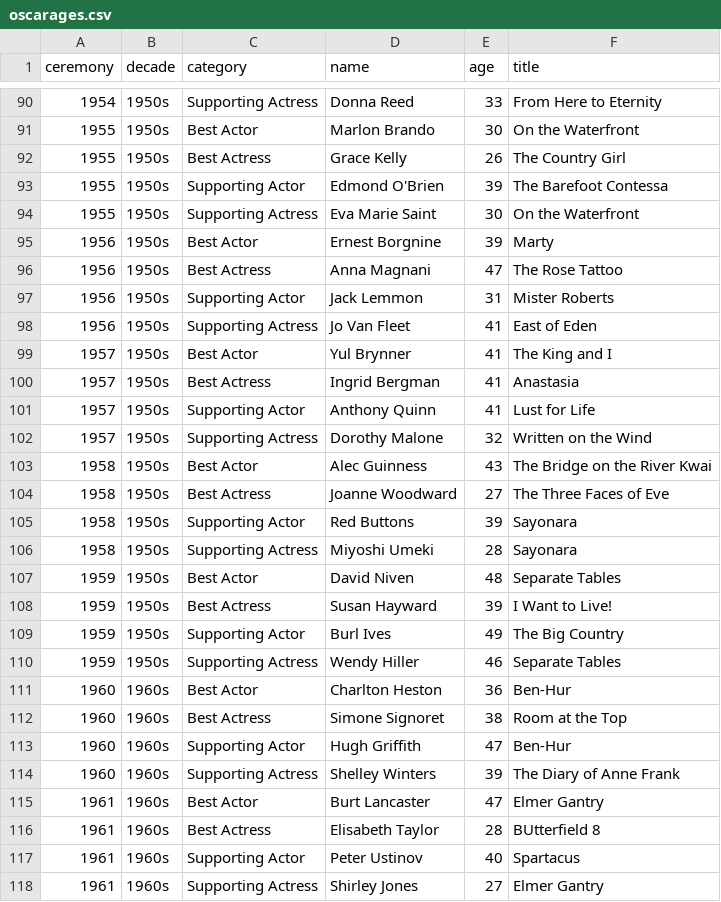
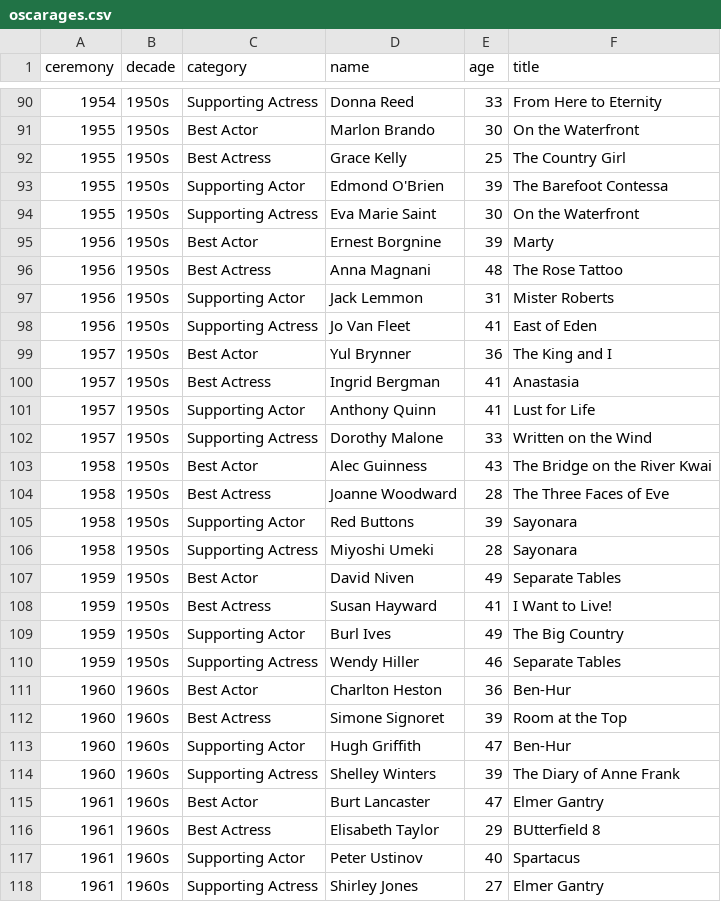
Before and after one commit to STAT-JET-ASU/Datasets, a CSV file: Instructor/oscarages.csv, drawn as a sheet; only a part is shown, gaps mark what is left out; the diff covers the shown part only.

Commit message:
Add files via upload

```diff
--- a/Instructor/oscarages.csv
+++ b/Instructor/oscarages.csv
@@ -91,3 +91,3 @@ ceremony,decade,category,name,age,title
 1955,1950s,Best Actor,Marlon Brando,30,On the Waterfront
-1955,1950s,Best Actress,Grace Kelly,26,The Country Girl
+1955,1950s,Best Actress,Grace Kelly,25,The Country Girl
 1955,1950s,Supporting Actor,Edmond O'Brien,39,The Barefoot Contessa
@@ -95,15 +95,15 @@ ceremony,decade,category,name,age,title
 1956,1950s,Best Actor,Ernest Borgnine,39,Marty
-1956,1950s,Best Actress,Anna Magnani,47,The Rose Tattoo
+1956,1950s,Best Actress,Anna Magnani,48,The Rose Tattoo
 1956,1950s,Supporting Actor,Jack Lemmon,31,Mister Roberts
 1956,1950s,Supporting Actress,Jo Van Fleet,41,East of Eden
-1957,1950s,Best Actor,Yul Brynner,41,The King and I
+1957,1950s,Best Actor,Yul Brynner,36,The King and I
 1957,1950s,Best Actress,Ingrid Bergman,41,Anastasia
 1957,1950s,Supporting Actor,Anthony Quinn,41,Lust for Life
-1957,1950s,Supporting Actress,Dorothy Malone,32,Written on the Wind
+1957,1950s,Supporting Actress,Dorothy Malone,33,Written on the Wind
 1958,1950s,Best Actor,Alec Guinness,43,The Bridge on the River Kwai
-1958,1950s,Best Actress,Joanne Woodward,27,The Three Faces of Eve
+1958,1950s,Best Actress,Joanne Woodward,28,The Three Faces of Eve
 1958,1950s,Supporting Actor,Red Buttons,39,Sayonara
 1958,1950s,Supporting Actress,Miyoshi Umeki,28,Sayonara
-1959,1950s,Best Actor,David Niven,48,Separate Tables
-1959,1950s,Best Actress,Susan Hayward,39,I Want to Live!
+1959,1950s,Best Actor,David Niven,49,Separate Tables
+1959,1950s,Best Actress,Susan Hayward,41,I Want to Live!
 1959,1950s,Supporting Actor,Burl Ives,49,The Big Country
@@ -111,3 +111,3 @@ ceremony,decade,category,name,age,title
 1960,1960s,Best Actor,Charlton Heston,36,Ben-Hur
-1960,1960s,Best Actress,Simone Signoret,38,Room at the Top
+1960,1960s,Best Actress,Simone Signoret,39,Room at the Top
 1960,1960s,Supporting Actor,Hugh Griffith,47,Ben-Hur
@@ -115,3 +115,3 @@ ceremony,decade,category,name,age,title
 1961,1960s,Best Actor,Burt Lancaster,47,Elmer Gantry
-1961,1960s,Best Actress,Elisabeth Taylor,28,BUtterfield 8
+1961,1960s,Best Actress,Elisabeth Taylor,29,BUtterfield 8
 1961,1960s,Supporting Actor,Peter Ustinov,40,Spartacus
```
Also changed, not shown: 42 edited cells elsewhere in this file.
